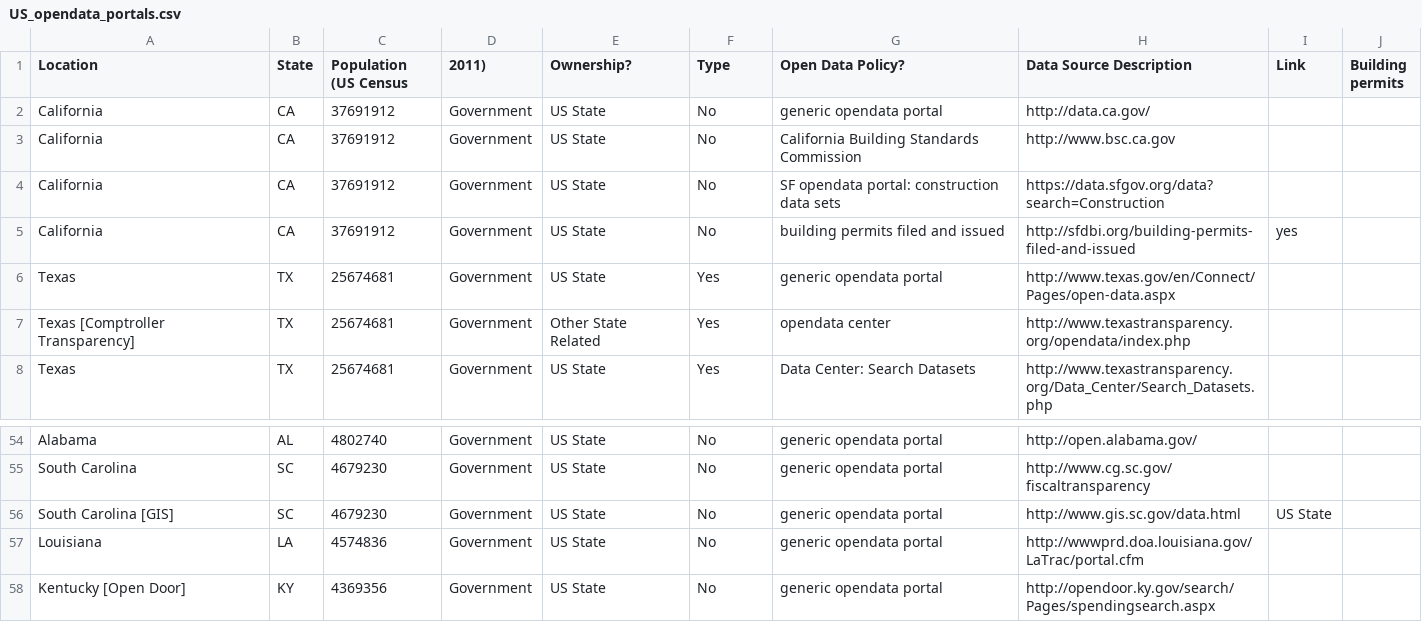
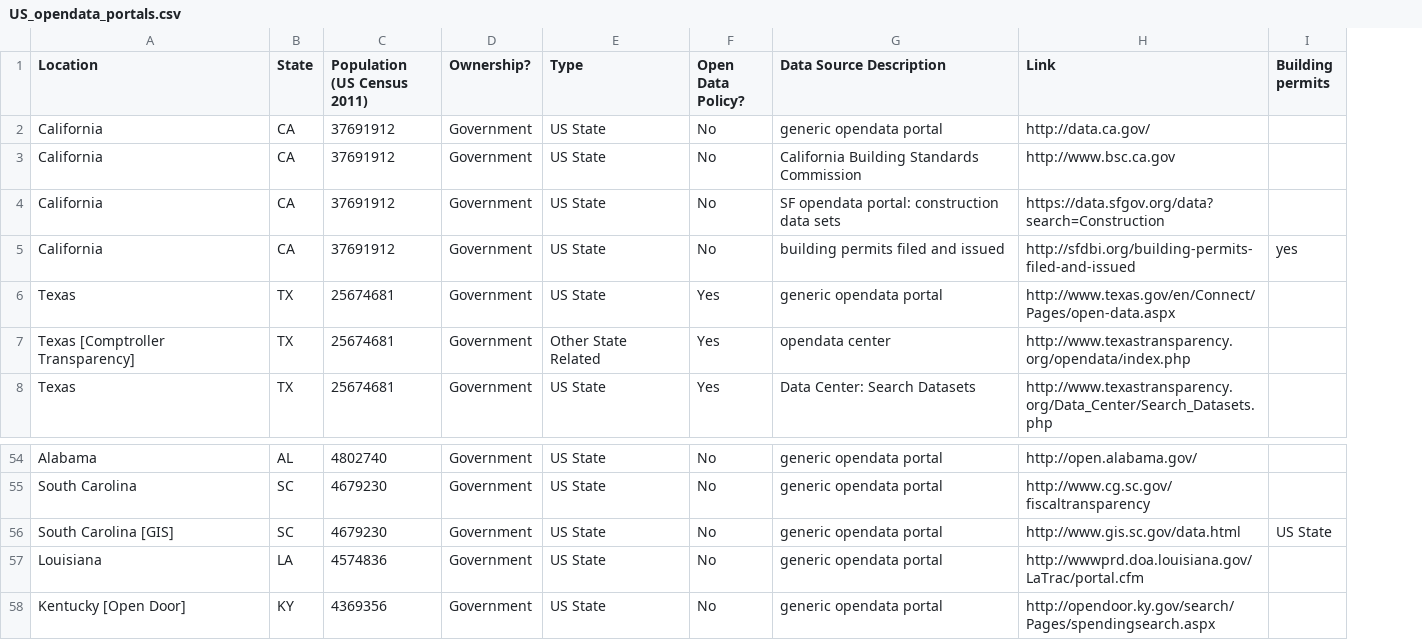
Before and after one commit to alogean/us_opendata_construction, a CSV file: US_opendata_portals.csv, drawn as a sheet; only a part is shown, gaps mark what is left out; removed rows and columns are numbered as before the commit, all else as after; the diff names each change by its address in the sheet, - before the commit and + after, or states it on an @@ line.

Commit message:
Update US_opendata_portals.csv

```diff
--- a/US_opendata_portals.csv
+++ b/US_opendata_portals.csv
-column I (Link), row 5: yes; row 56: US State
-C1: Population (US Census
+C1: Population (US Census 2011)
-D1: 2011)
+D1: Ownership?
-E1: Ownership?
+E1: Type
-F1: Type
+F1: Open Data Policy?
-G1: Open Data Policy?
+G1: Data Source Description
-H1: Data Source Description
+H1: Link
-I5 (Building permits): (empty)
+I5 (Building permits): yes
-I56 (Building permits): (empty)
+I56 (Building permits): US State
```
